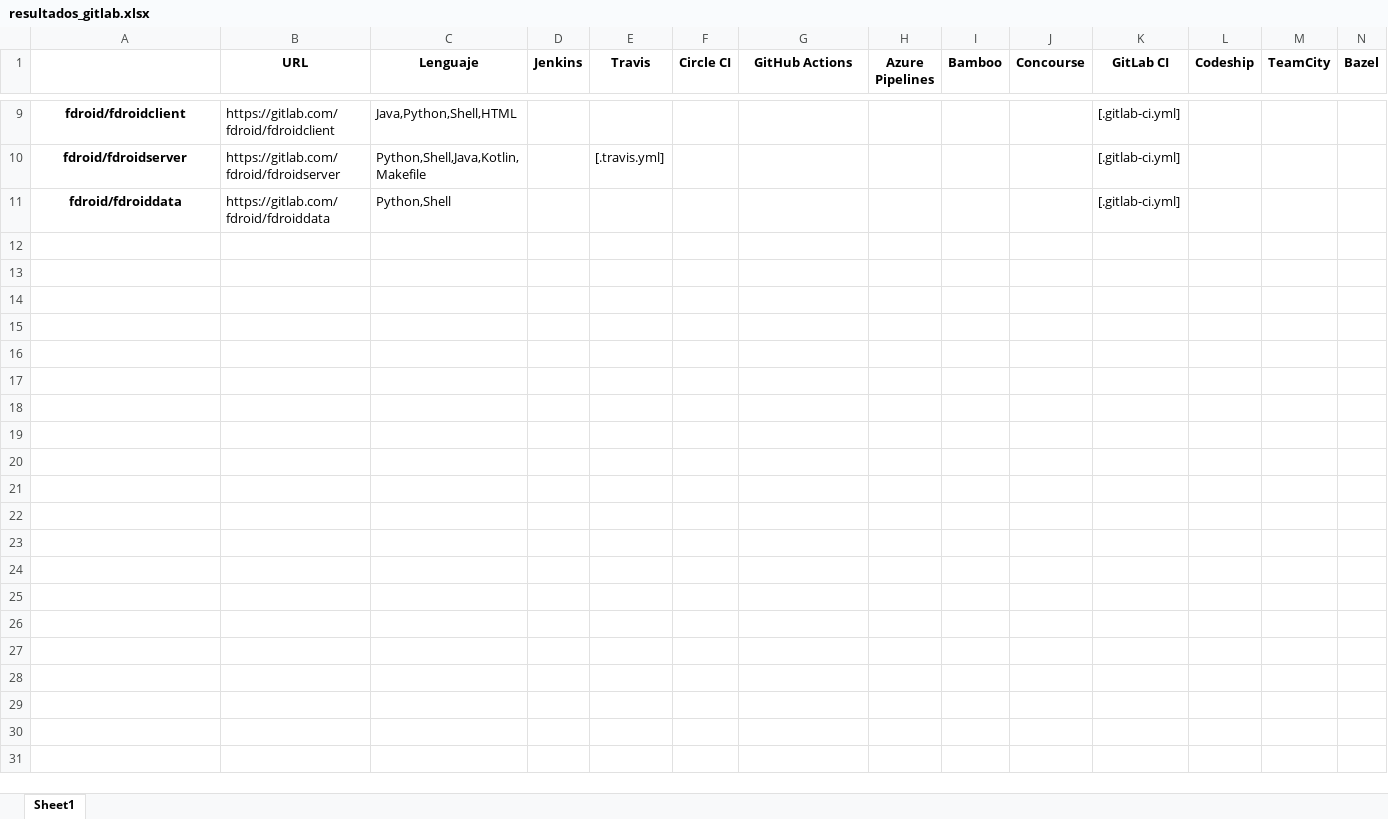
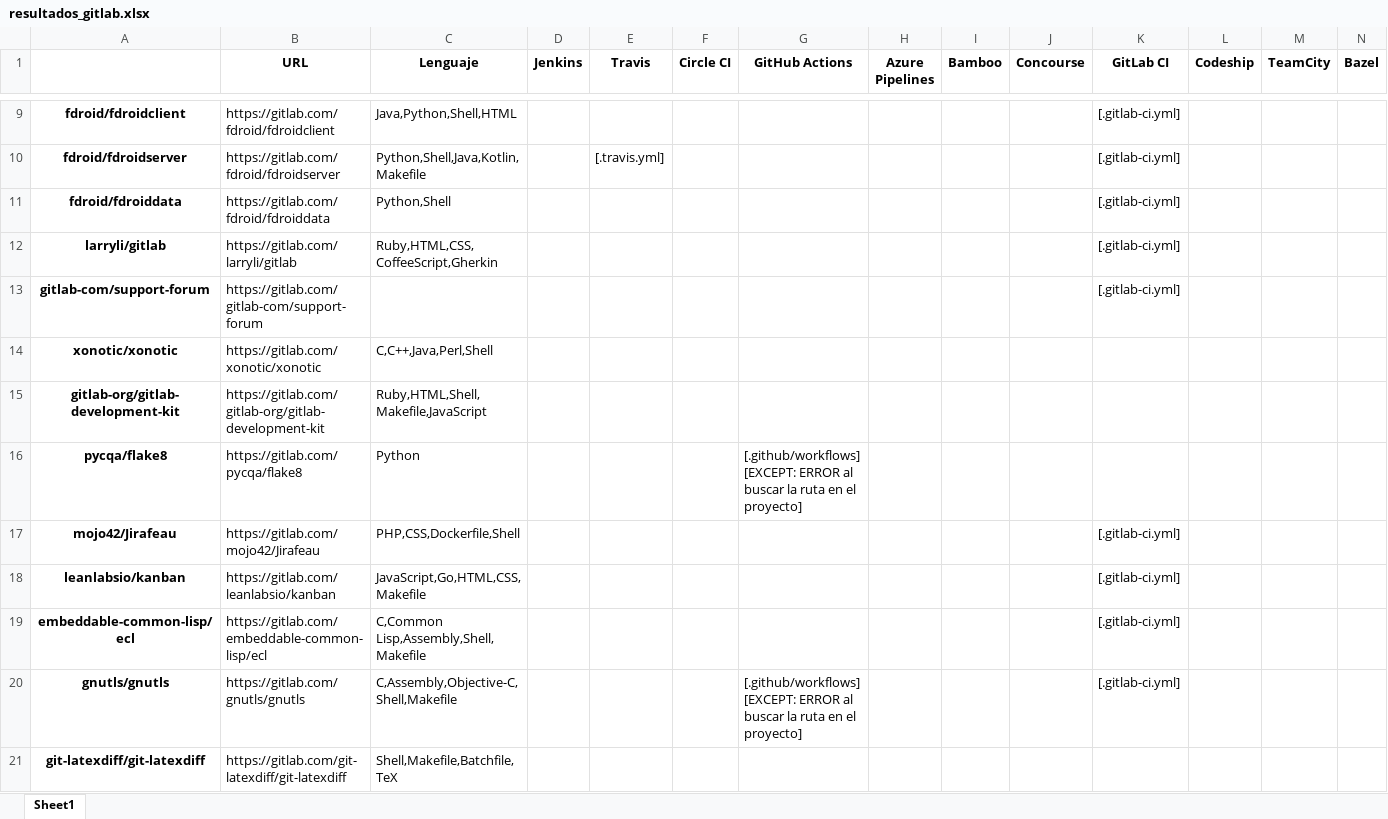
Before and after one commit to jorcontrerasp/BuscadorCIRepos, an Excel workbook: results/resultados_gitlab.xlsx, sheet Sheet1, drawn as a sheet; only a part is shown, gaps mark what is left out; values as stored, in another font and other column widths than the file's, no borders; rows hold the shown columns only; ↵ is a line break in a cell; the diff covers the shown part only; the diff names each change by its address in the sheet, - before the commit and + after, or states it on an @@ line.

```diff
--- a/results/resultados_gitlab.xlsx (sheet Sheet1)
+++ b/results/resultados_gitlab.xlsx (sheet Sheet1)
+row 12: larryli/gitlab | https://gitlab.com/larryli/gitlab | Ruby,HTML,CSS,CoffeeScript,Gherkin |  |  |  |  |  |  |  | [.gitlab-ci.yml]
+row 13: gitlab-com/support-forum | https://gitlab.com/gitlab-com/support-forum |  |  |  |  |  |  |  |  | [.gitlab-ci.yml]
+row 14: xonotic/xonotic | https://gitlab.com/xonotic/xonotic | C,C++,Java,Perl,Shell
+row 15: gitlab-org/gitlab-development-kit | https://gitlab.com/gitlab-org/gitlab-development-kit | Ruby,HTML,Shell,Makefile,JavaScript
+row 16: pycqa/flake8 | https://gitlab.com/pycqa/flake8 | Python |  |  |  | [.github/workflows] ↵ [EXCEPT: ERROR al buscar la ruta en el proyecto]
+row 17: mojo42/Jirafeau | https://gitlab.com/mojo42/Jirafeau | PHP,CSS,Dockerfile,Shell |  |  |  |  |  |  |  | [.gitlab-ci.yml]
+row 18: leanlabsio/kanban | https://gitlab.com/leanlabsio/kanban | JavaScript,Go,HTML,CSS,Makefile |  |  |  |  |  |  |  | [.gitlab-ci.yml]
+row 19: embeddable-common-lisp/ecl | https://gitlab.com/embeddable-common-lisp/ecl | C,Common Lisp,Assembly,Shell,Makefile |  |  |  |  |  |  |  | [.gitlab-ci.yml]
+row 20: gnutls/gnutls | https://gitlab.com/gnutls/gnutls | C,Assembly,Objective-C,Shell,Makefile |  |  |  | [.github/workflows] ↵ [EXCEPT: ERROR al buscar la ruta en el proyecto] |  |  |  | [.gitlab-ci.yml]
+row 21: git-latexdiff/git-latexdiff | https://gitlab.com/git-latexdiff/git-latexdiff | Shell,Makefile,Batchfile,TeX
```
Also changed, not shown: 80 added rows elsewhere in this sheet, results/contadores.xlsx, results/resultados_github.xlsx, 2 other files.
